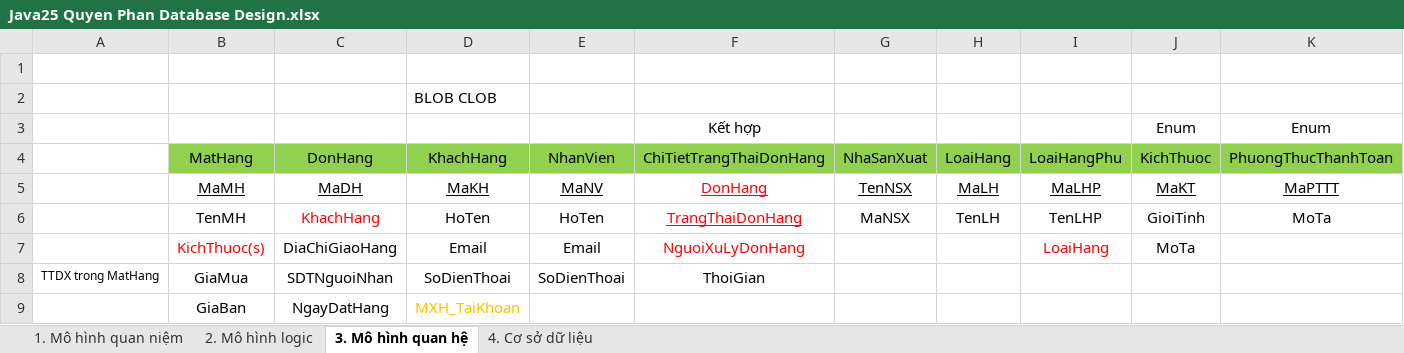
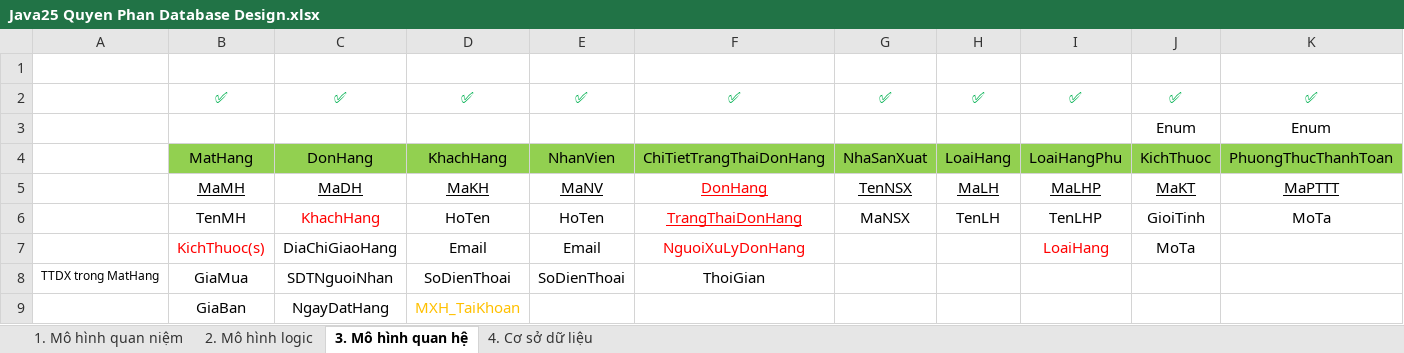
Before and after one commit to j4tdn/java25-repository, an Excel workbook: Java25 Quyen Phan Database Design.xlsx, sheet 3. Mô hình quan hệ, drawn as a sheet; only a part is shown; values as stored, in another font and other column widths than the file's, no borders; removed rows and columns are numbered as before the commit, all else as after; rows hold the shown columns only; the diff names each change by its address in the sheet, - before the commit and + after, or states it on an @@ line.

```diff
--- a/Java25 Quyen Phan Database Design.xlsx (sheet 3. Mô hình quan hệ)
+++ b/Java25 Quyen Phan Database Design.xlsx (sheet 3. Mô hình quan hệ)
-row 2:  |  |  | BLOB CLOB
+row 2:  | ✅ | ✅ | ✅ | ✅ | ✅ | ✅ | ✅ | ✅ | ✅ | ✅
-F3: Kết hợp
+F3: (empty)
```
Also changed, not shown: sheet 4. Cơ sở dữ liệu.
